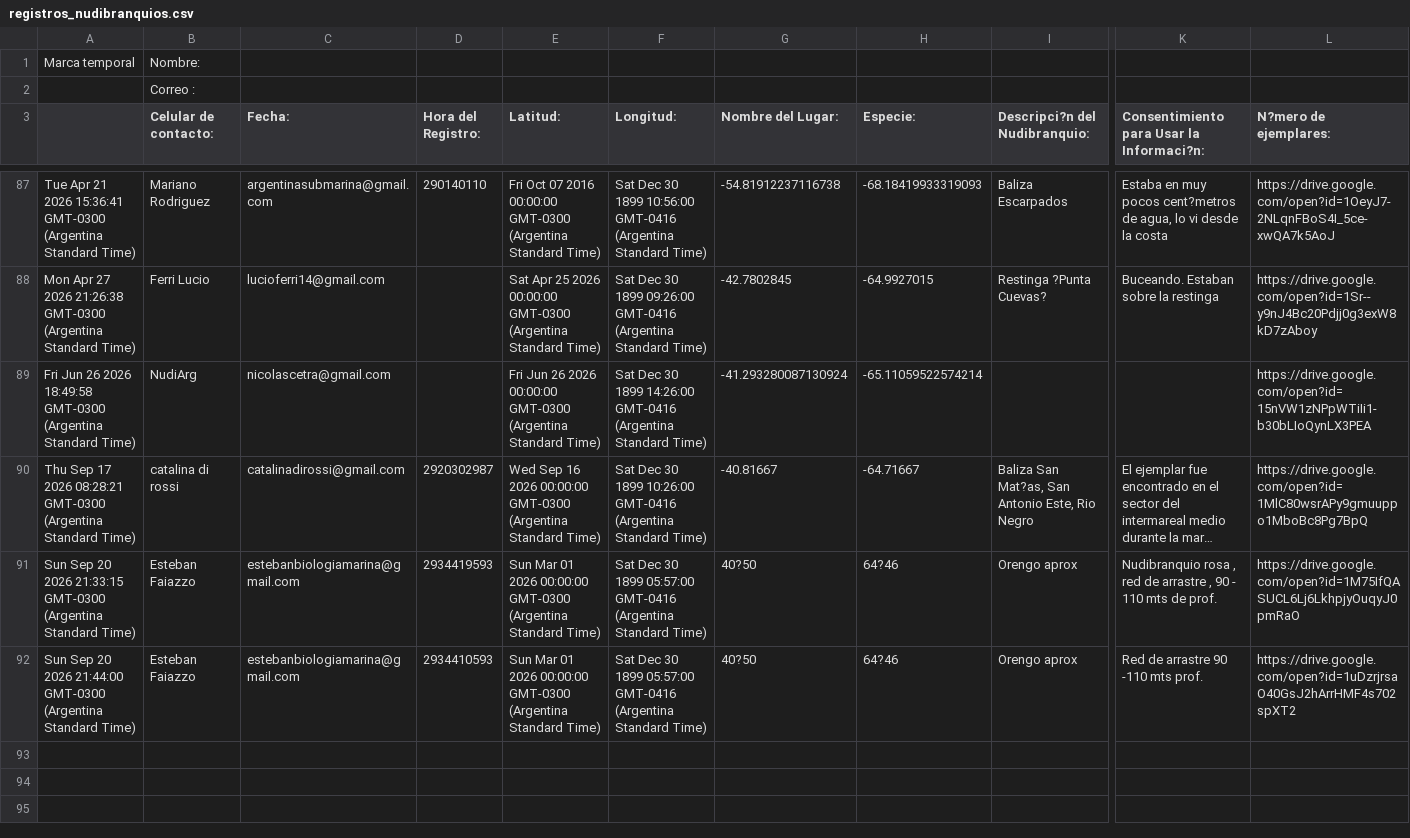
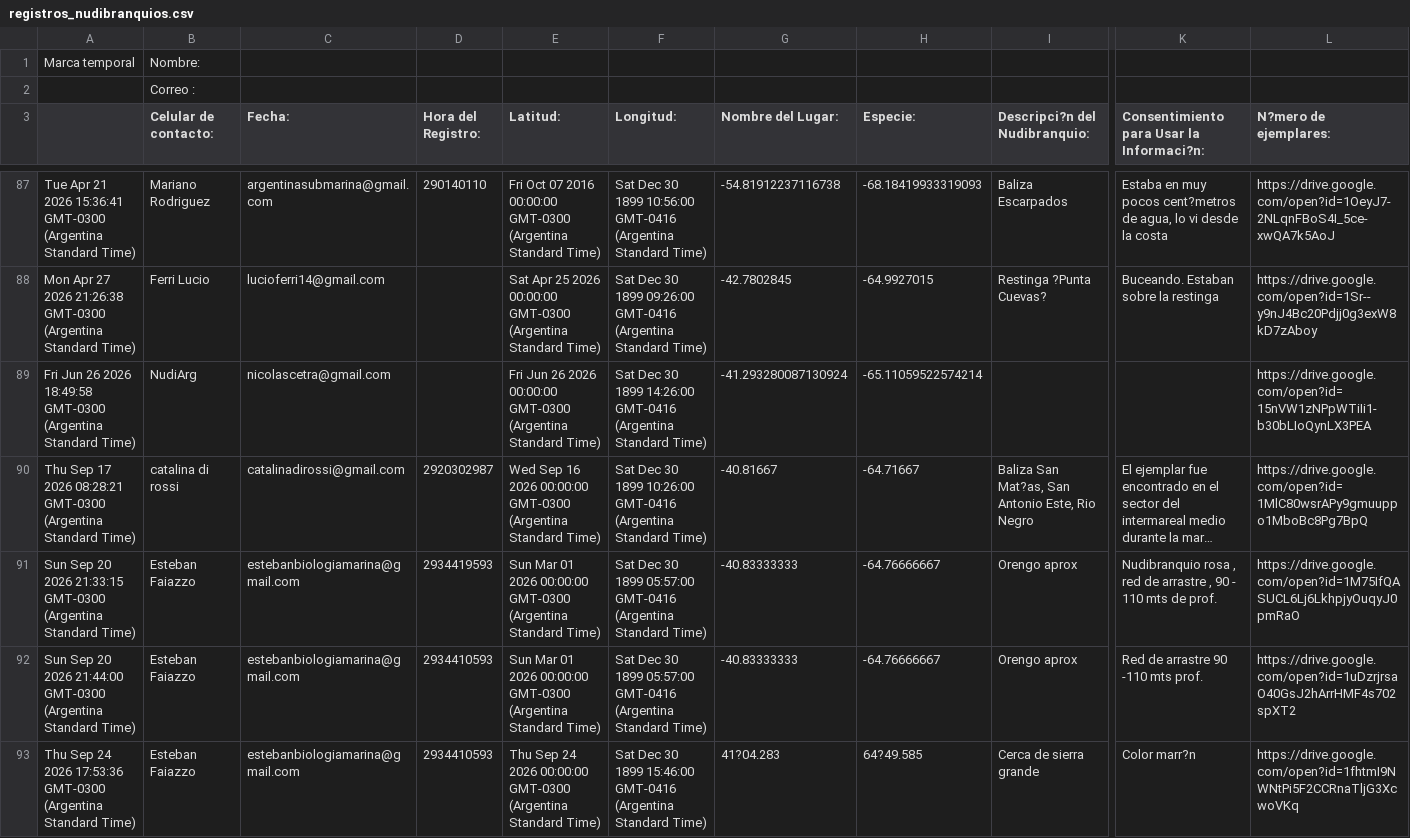
Before and after one commit to NudiArg/MapaNudiArg, a CSV file: registros_nudibranquios.csv, drawn as a sheet; only a part is shown, gaps mark what is left out; long unchanged cells end in …; rows hold the shown columns only; the diff names each change by its address in the sheet, - before the commit and + after, or states it on an @@ line.

Commit message:
Actualización automática desde Google Sheets

```diff
--- a/registros_nudibranquios.csv
+++ b/registros_nudibranquios.csv
-G91:G92 (Nombre del Lugar:): 40?50
+G91:G92 (Nombre del Lugar:): -40.83333333
-H91:H92 (Especie:): 64?46
+H91:H92 (Especie:): -64.76666667
+row 93: Thu Sep 24 2026 17:53:36 GMT-0300 (Argentina Standard Time) | Esteban Faiazzo | estebanbiologiamarina@gmail.com | 2934410593 | Thu Sep 24 2026 00:00:00 GMT-0300 (Argentina Standard Time) | Sat Dec 30 1899 15:46:00 GMT-0416 (Argentina Standard Time) | 41?04.283 | 64?49.585 | Cerca de sierra grande | Color marr?n | https://drive.google.com/open?id=1fhtmI9NWNtPi5F2CCRnaTljG3XcwoVKq
```
